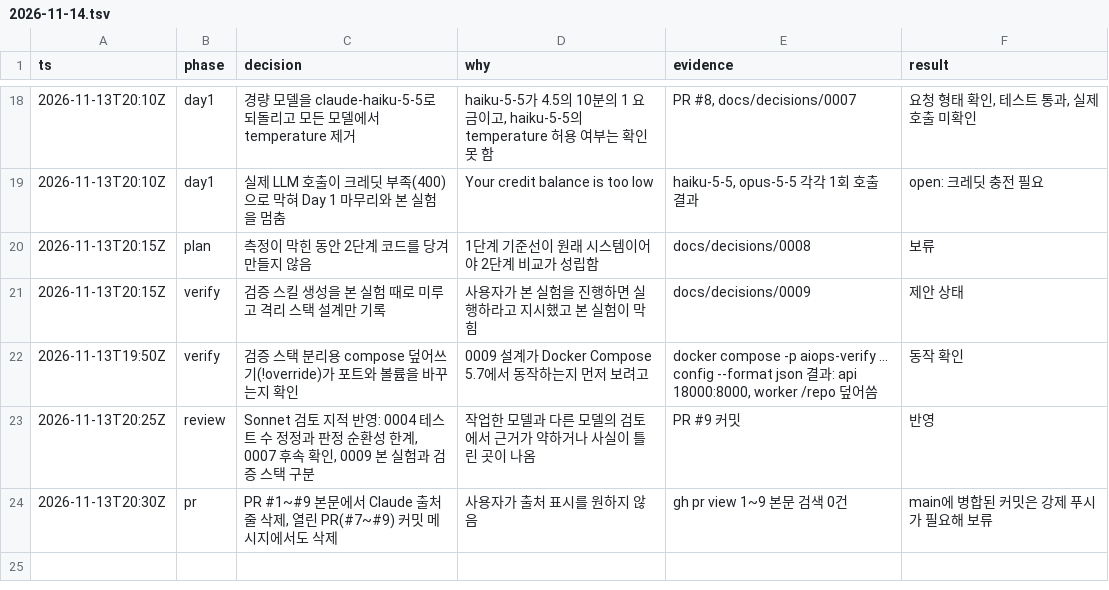
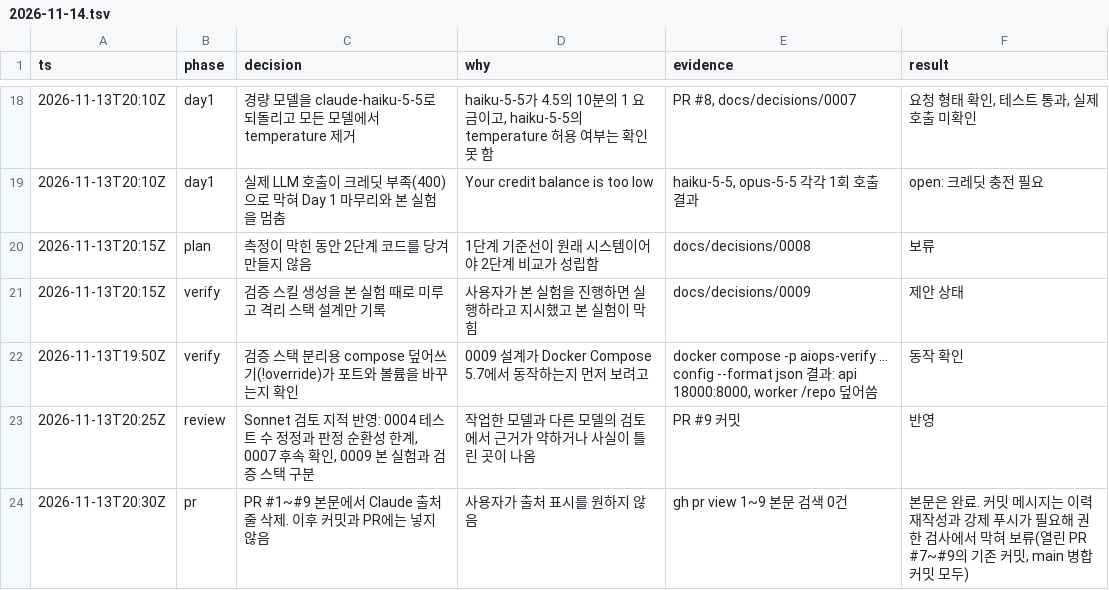
Before and after one commit to IKYU925/AI_auto_pipeline, a TSV file: docs/worklog/2026-11-14.tsv, drawn as a sheet; only a part is shown, gaps mark what is left out.

Commit message:
docs: 출처 삭제 범위를 실제 결과대로 정정

```diff
--- a/docs/worklog/2026-11-14.tsv
+++ b/docs/worklog/2026-11-14.tsv
@@ -23,2 +23,2 @@ ts	phase	decision	why	evidence	result
 2026-11-13T20:25Z	review	Sonnet 검토 지적 반영: 0004 테스트 수 정정과 판정 순환성 한계, 0007 후속 확인, 0009 본 실험과 검증 스택 구분	작업한 모델과 다른 모델의 검토에서 근거가 약하거나 사실이 틀린 곳이 나옴	PR #9 커밋	반영
-2026-11-13T20:30Z	pr	PR #1~#9 본문에서 Claude 출처 줄 삭제, 열린 PR(#7~#9) 커밋 메시지에서도 삭제	사용자가 출처 표시를 원하지 않음	gh pr view 1~9 본문 검색 0건	main에 병합된 커밋은 강제 푸시가 필요해 보류
+2026-11-13T20:30Z	pr	PR #1~#9 본문에서 Claude 출처 줄 삭제. 이후 커밋과 PR에는 넣지 않음	사용자가 출처 표시를 원하지 않음	gh pr view 1~9 본문 검색 0건	본문은 완료. 커밋 메시지는 이력 재작성과 강제 푸시가 필요해 권한 검사에서 막혀 보류(열린 PR #7~#9의 기존 커밋, main 병합 커밋 모두)
```
